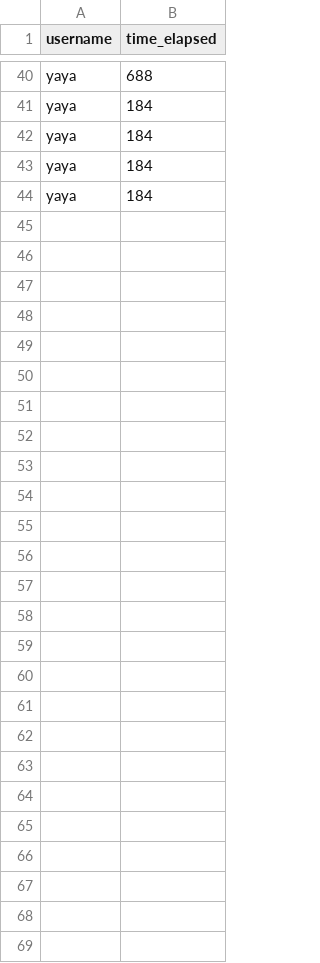
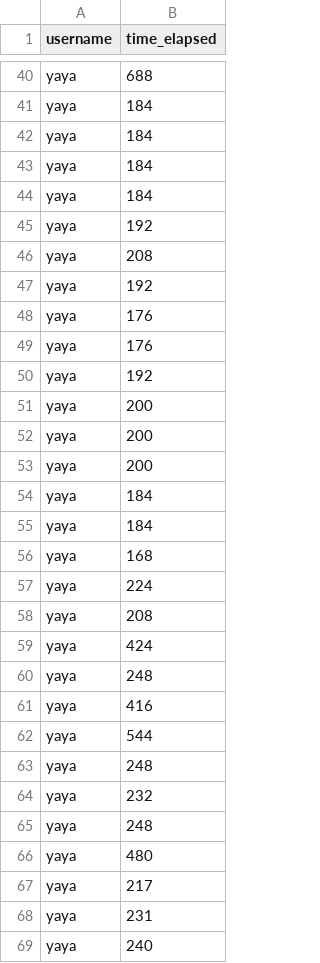
Before and after one commit to samsanya-s/Nodes, a CSV file: click_speed_results.csv, drawn as a sheet; only a part is shown, gaps mark what is left out; the diff names each change by its address in the sheet, - before the commit and + after, or states it on an @@ line.

```diff
--- a/click_speed_results.csv
+++ b/click_speed_results.csv
+row 45: yaya | 192
+row 46: yaya | 208
+row 47: yaya | 192
+row 48: yaya | 176
+row 49: yaya | 176
+row 50: yaya | 192
+row 51: yaya | 200
+row 52: yaya | 200
+row 53: yaya | 200
+row 54: yaya | 184
+row 55: yaya | 184
+row 56: yaya | 168
+row 57: yaya | 224
+row 58: yaya | 208
+row 59: yaya | 424
+row 60: yaya | 248
+row 61: yaya | 416
+row 62: yaya | 544
+row 63: yaya | 248
+row 64: yaya | 232
+row 65: yaya | 248
+row 66: yaya | 480
+row 67: yaya | 217
+row 68: yaya | 231
+row 69: yaya | 240
```
Also changed, not shown: 1 other file.
